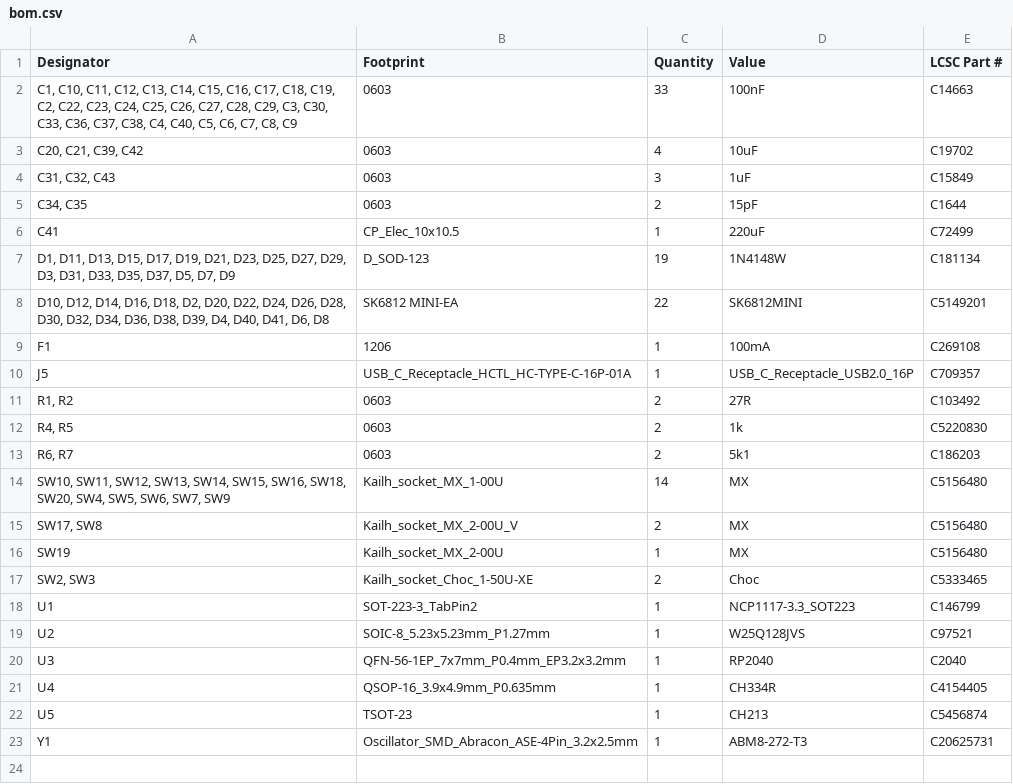
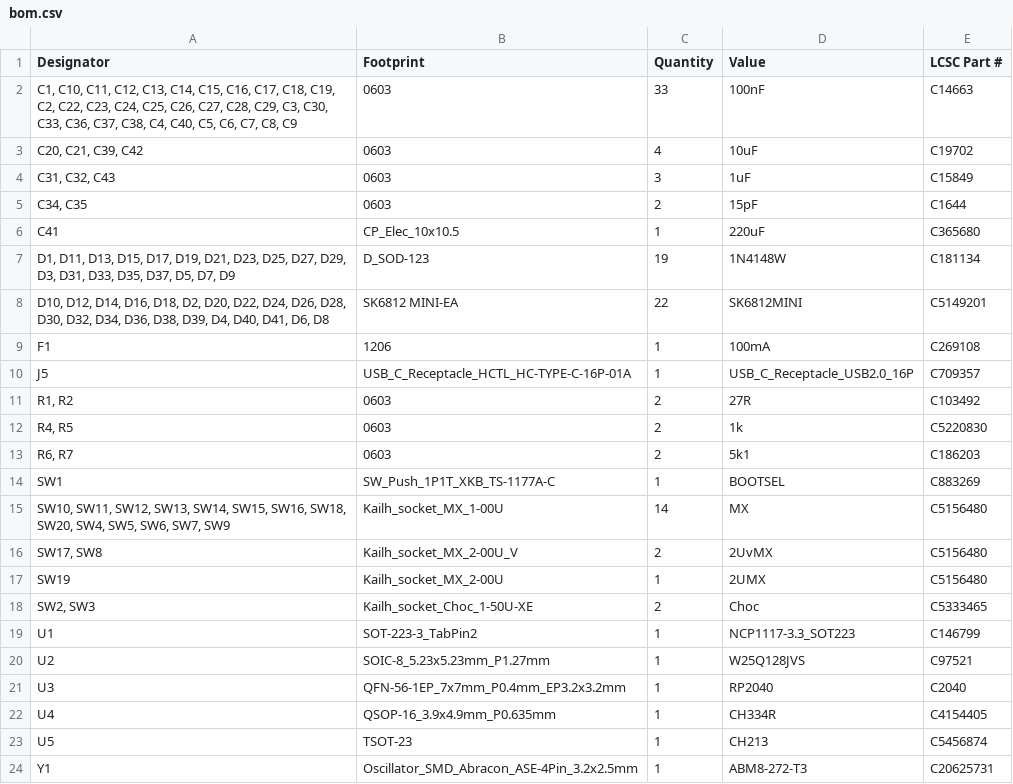
Before and after one commit to bleroy/3d-junkyard, a CSV file: DecenTKL/NumPad/production/bom.csv, drawn as a sheet.

```diff
--- a/DecenTKL/NumPad/production/bom.csv
+++ b/DecenTKL/NumPad/production/bom.csv
@@ -5,3 +5,3 @@
 "C34, C35",0603,2,15pF,C1644
-C41,CP_Elec_10x10.5,1,220uF,C72499
+C41,CP_Elec_10x10.5,1,220uF,C365680
 "D1, D11, D13, D15, D17, D19, D21, D23, D25, D27, D29, D3, D31, D33, D35, D37, D5, D7, D9",D_SOD-123,19,1N4148W,C181134
@@ -13,5 +13,6 @@ J5,USB_C_Receptacle_HCTL_HC-TYPE-C-16P-01A,1,USB_C_Receptacle_USB2.0_16P,C709357
 "R6, R7",0603,2,5k1,C186203
+SW1,SW_Push_1P1T_XKB_TS-1177A-C,1,BOOTSEL,C883269
 "SW10, SW11, SW12, SW13, SW14, SW15, SW16, SW18, SW20, SW4, SW5, SW6, SW7, SW9",Kailh_socket_MX_1-00U,14,MX,C5156480
-"SW17, SW8",Kailh_socket_MX_2-00U_V,2,MX,C5156480
-SW19,Kailh_socket_MX_2-00U,1,MX,C5156480
+"SW17, SW8",Kailh_socket_MX_2-00U_V,2,2UvMX,C5156480
+SW19,Kailh_socket_MX_2-00U,1,2UMX,C5156480
 "SW2, SW3",Kailh_socket_Choc_1-50U-XE,2,Choc,C5333465
```
Also changed, not shown: DecenTKL/NumPad/production/positions.csv, 13 other files.
